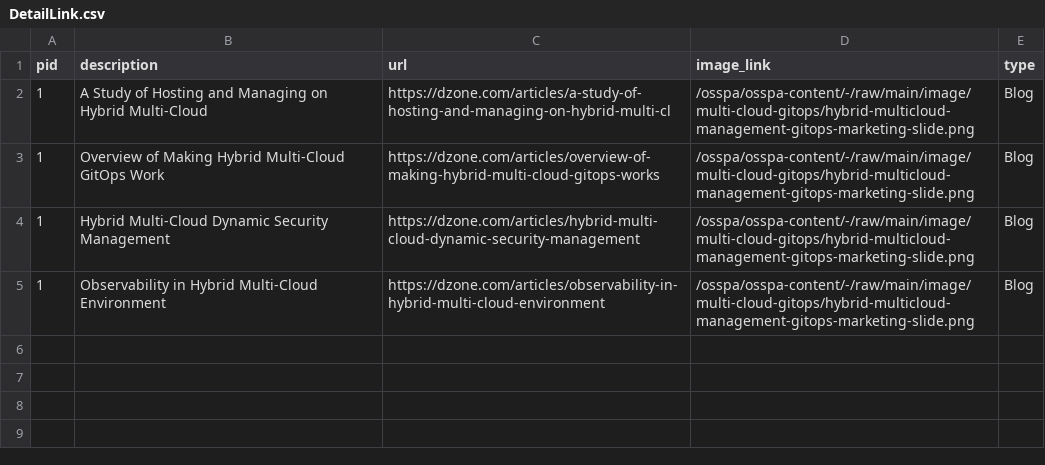
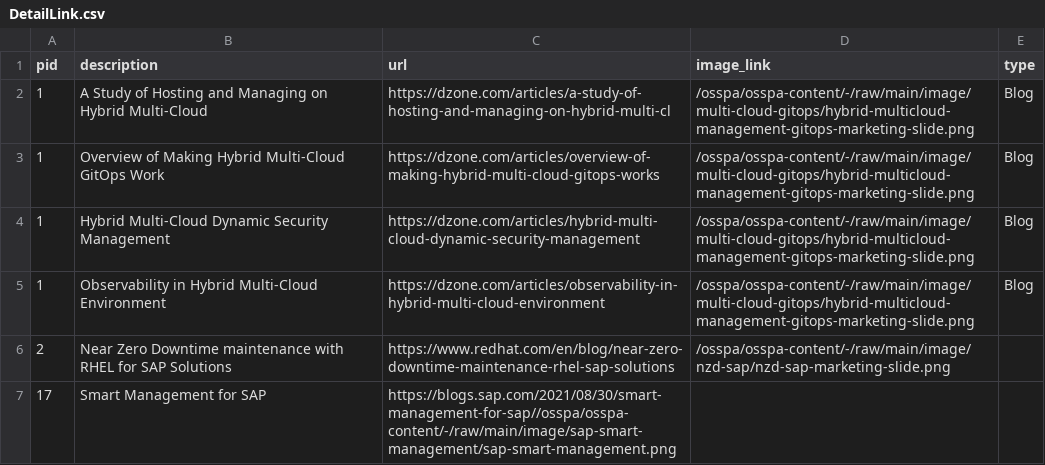
Before and after one commit to JackySu/SWENG-osspa-site, a CSV file: src/app/ArchitectureDetail/DetailLink.csv, drawn as a sheet.

Commit message:
Added links to blog posts for SAP PAs

```diff
--- a/src/app/ArchitectureDetail/DetailLink.csv
+++ b/src/app/ArchitectureDetail/DetailLink.csv
@@ -5 +5,3 @@ pid,description,url,image_link,type
 1,Observability in Hybrid Multi-Cloud Environment ,https://dzone.com/articles/observability-in-hybrid-multi-cloud-environment,/osspa/osspa-content/-/raw/main/image/multi-cloud-gitops/hybrid-multicloud-management-gitops-marketing-slide.png,Blog
+2,Near Zero Downtime maintenance with RHEL for SAP Solutions ,https://www.redhat.com/en/blog/near-zero-downtime-maintenance-rhel-sap-solutions,/osspa/osspa-content/-/raw/main/image/nzd-sap/nzd-sap-marketing-slide.png
+17,Smart Management for SAP ,https://blogs.sap.com/2021/08/30/smart-management-for-sap//osspa/osspa-content/-/raw/main/image/sap-smart-management/sap-smart-management.png
```
